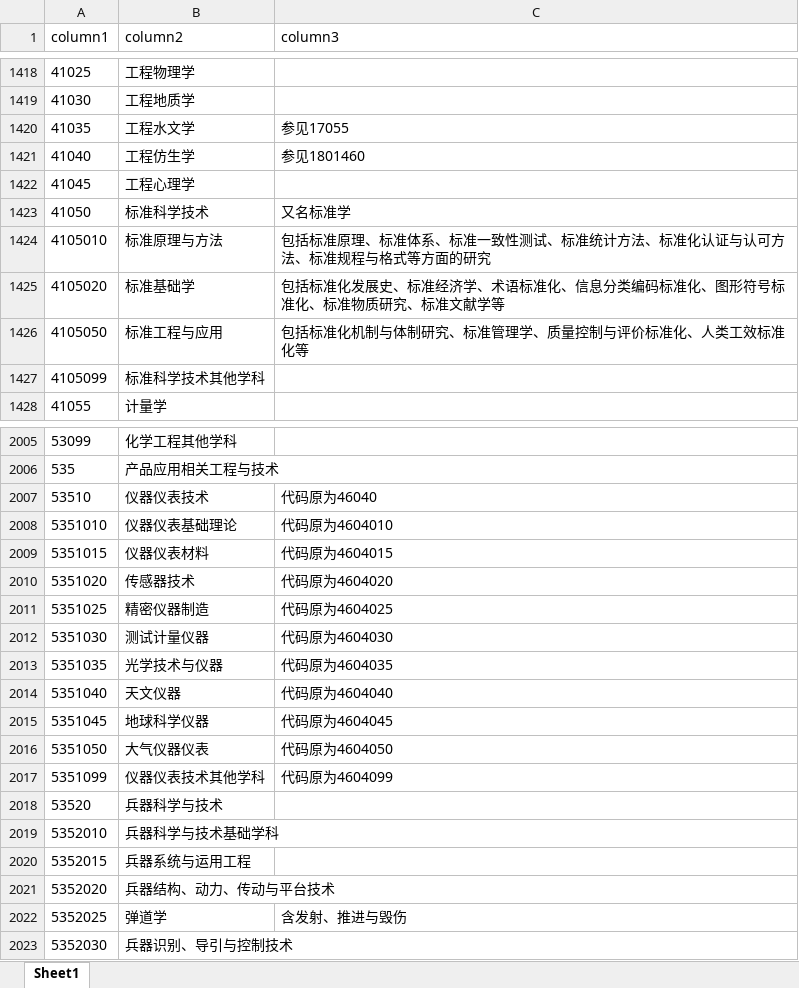
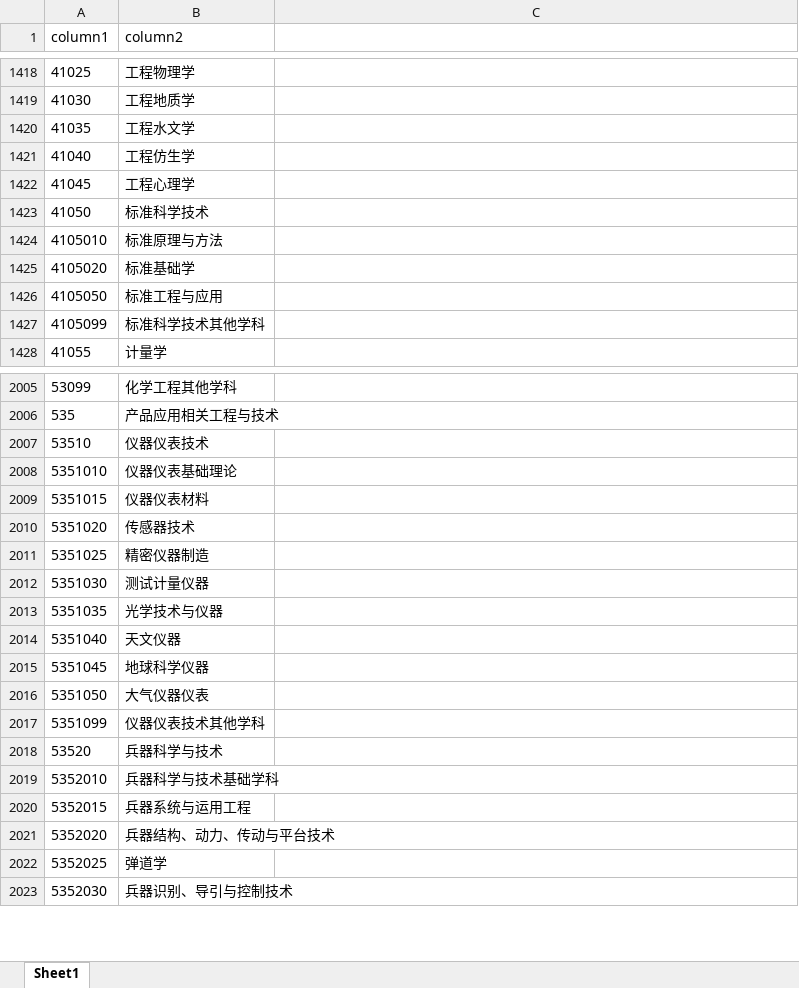
Before and after one commit to SAH01/data-standardization, an Excel workbook: std_subject/std_subject_2009.xlsx, sheet Sheet1, drawn as a sheet; only a part is shown, gaps mark what is left out; values as stored, in another font and other column widths than the file's, no borders; the diff covers the shown part only; the diff names each change by its address in the sheet, - before the commit and + after, or states it on an @@ line.

```diff
--- a/std_subject/std_subject_2009.xlsx (sheet Sheet1)
+++ b/std_subject/std_subject_2009.xlsx (sheet Sheet1)
-C1: column3
+C1: (empty)
-C1420: 参见17055
+C1420: (empty)
-C1421: 参见1801460
+C1421: (empty)
-C1423: 又名标准学
+C1423: (empty)
-C1424: 包括标准原理、标准体系、标准一致性测试、标准统计方法、标准化认证与认可方法、标准规程与格式等方面的研究
+C1424: (empty)
-C1425: 包括标准化发展史、标准经济学、术语标准化、信息分类编码标准化、图形符号标准化、标准物质研究、标准文献学等
+C1425: (empty)
-C1426: 包括标准化机制与体制研究、标准管理学、质量控制与评价标准化、人类工效标准化等
+C1426: (empty)
-C2007: 代码原为46040
+C2007: (empty)
-C2008: 代码原为4604010
+C2008: (empty)
-C2009: 代码原为4604015
+C2009: (empty)
-C2010: 代码原为4604020
+C2010: (empty)
-C2011: 代码原为4604025
+C2011: (empty)
-C2012: 代码原为4604030
+C2012: (empty)
-C2013: 代码原为4604035
+C2013: (empty)
-C2014: 代码原为4604040
+C2014: (empty)
-C2015: 代码原为4604045
+C2015: (empty)
-C2016: 代码原为4604050
+C2016: (empty)
-C2017: 代码原为4604099
+C2017: (empty)
-C2022: 含发射、推进与毁伤
+C2022: (empty)
```
Also changed, not shown: 316 edited cells elsewhere in this sheet, std_subject/std_subject_1992.xlsx, 1 other file.
